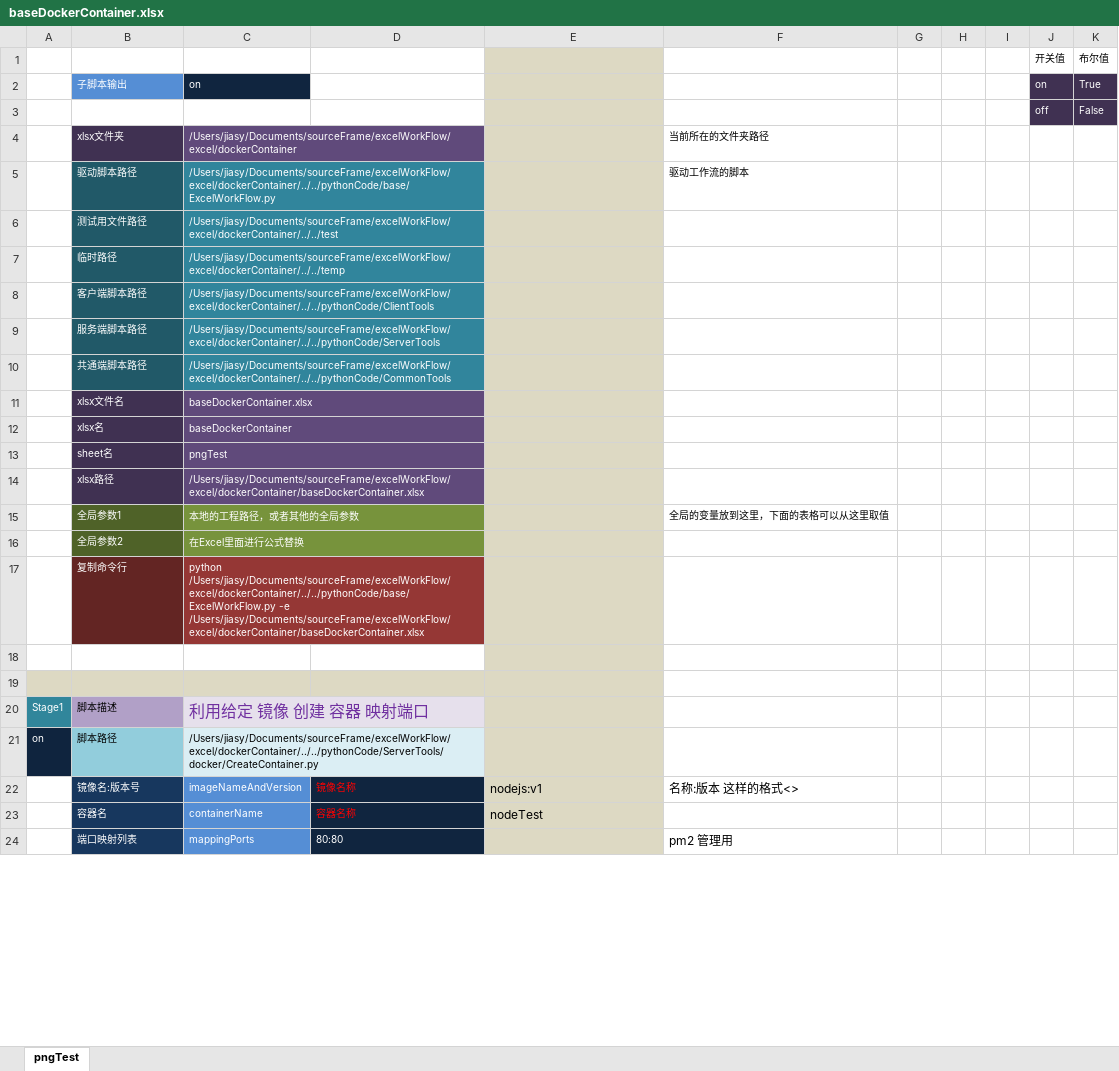
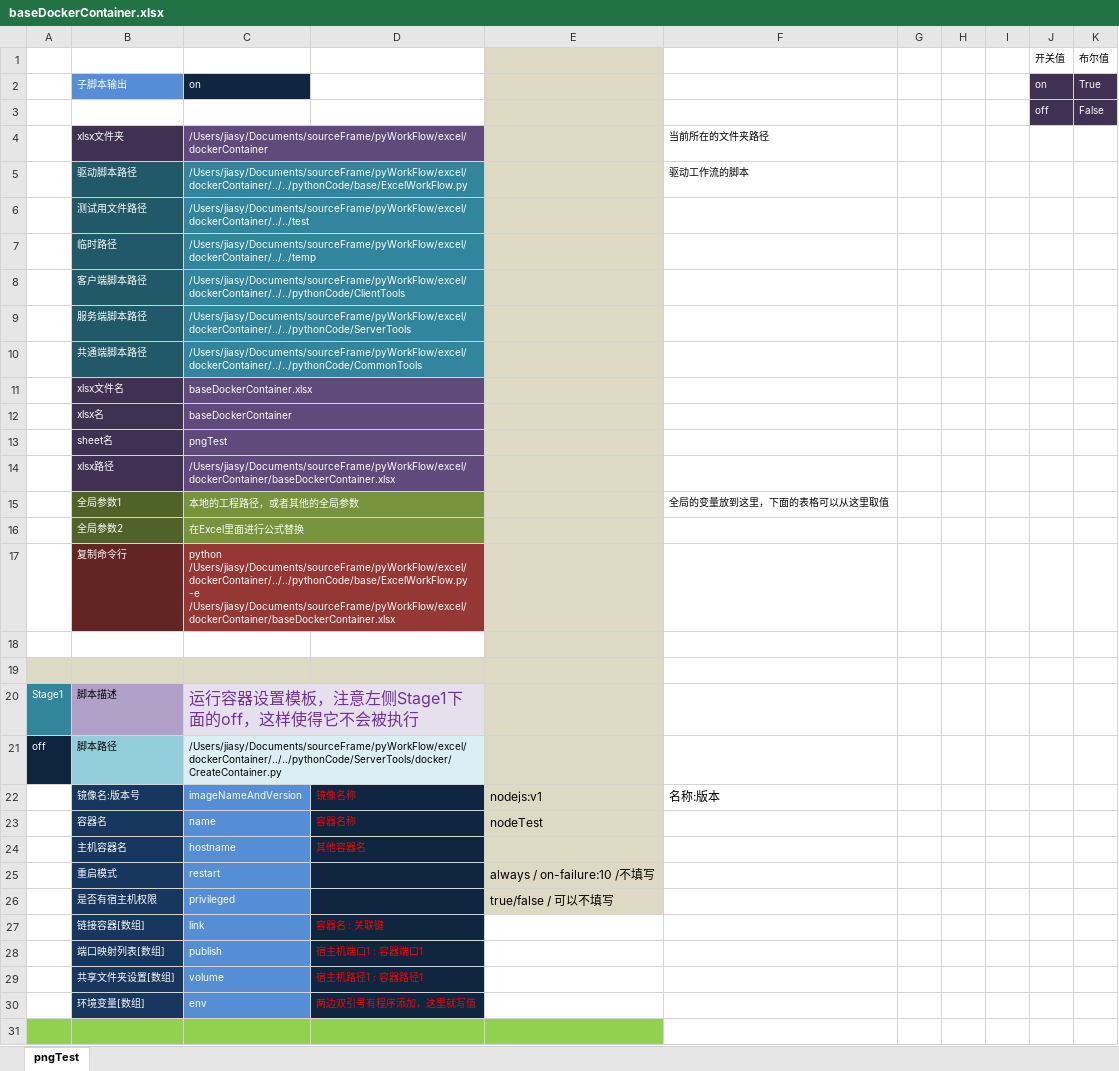
Before and after one commit to jiasy/PyWorkFlow, an Excel workbook: excel/dockerContainer/baseDockerContainer.xlsx, sheet pngTest, drawn as a sheet; only a part is shown; values as stored, in another font and other column widths than the file's, no borders; addresses are those after the commit; the diff covers the shown part only; the diff names each change by its address in the sheet, - before the commit and + after, or states it on an @@ line.

Commit message:
支持传递空参数 完善Docker run 命令的支持 baseDockerContainer.xlsx 添加实例，使用 Docker 在Linux 下搭建 Gitlab,Redmine,Jenkins 服务 baseDockerContainer.png 简单图解，搭建之后如何登陆

```diff
--- a/excel/dockerContainer/baseDockerContainer.xlsx (sheet pngTest)
+++ b/excel/dockerContainer/baseDockerContainer.xlsx (sheet pngTest)
-C4: /Users/jiasy/Documents/sourceFrame/excelWorkFlow/excel/dockerContainer
+C4: /Users/jiasy/Documents/sourceFrame/pyWorkFlow/excel/dockerContainer
-C5: /Users/jiasy/Documents/sourceFrame/excelWorkFlow/excel/dockerContainer/../../pythonCode/base/ExcelWorkFlow.py
+C5: /Users/jiasy/Documents/sourceFrame/pyWorkFlow/excel/dockerContainer/../../pythonCode/base/ExcelWorkFlow.py
-C6: /Users/jiasy/Documents/sourceFrame/excelWorkFlow/excel/dockerContainer/../../test
+C6: /Users/jiasy/Documents/sourceFrame/pyWorkFlow/excel/dockerContainer/../../test
-C7: /Users/jiasy/Documents/sourceFrame/excelWorkFlow/excel/dockerContainer/../../temp
+C7: /Users/jiasy/Documents/sourceFrame/pyWorkFlow/excel/dockerContainer/../../temp
-C8: /Users/jiasy/Documents/sourceFrame/excelWorkFlow/excel/dockerContainer/../../pythonCode/ClientTools
+C8: /Users/jiasy/Documents/sourceFrame/pyWorkFlow/excel/dockerContainer/../../pythonCode/ClientTools
-C9: /Users/jiasy/Documents/sourceFrame/excelWorkFlow/excel/dockerContainer/../../pythonCode/ServerTools
+C9: /Users/jiasy/Documents/sourceFrame/pyWorkFlow/excel/dockerContainer/../../pythonCode/ServerTools
-C10: /Users/jiasy/Documents/sourceFrame/excelWorkFlow/excel/dockerContainer/../../pythonCode/CommonTools
+C10: /Users/jiasy/Documents/sourceFrame/pyWorkFlow/excel/dockerContainer/../../pythonCode/CommonTools
-C14: /Users/jiasy/Documents/sourceFrame/excelWorkFlow/excel/dockerContainer/baseDockerContainer.xlsx
+C14: /Users/jiasy/Documents/sourceFrame/pyWorkFlow/excel/dockerContainer/baseDockerContainer.xlsx
-C17: python /Users/jiasy/Documents/sourceFrame/excelWorkFlow/excel/dockerContainer/../../pythonCode/base/ExcelWorkFlow.py -e /Users/jiasy/Documents/sourceFrame/excelWorkFlow/excel/dockerContainer/baseDockerContainer.xlsx
+C17: python /Users/jiasy/Documents/sourceFrame/pyWorkFlow/excel/dockerContainer/../../pythonCode/base/ExcelWorkFlow.py -e /Users/jiasy/Documents/sourceFrame/pyWorkFlow/excel/dockerContainer/baseDockerContainer.xlsx
-C20: 利用给定 镜像 创建 容器 映射端口
+C20: 运行容器设置模板，注意左侧Stage1下面的off，这样使得它不会被执行
-A21: on
+A21: off
-C21: /Users/jiasy/Documents/sourceFrame/excelWorkFlow/excel/dockerContainer/../../pythonCode/ServerTools/docker/CreateContainer.py
+C21: /Users/jiasy/Documents/sourceFrame/pyWorkFlow/excel/dockerContainer/../../pythonCode/ServerTools/docker/CreateContainer.py
-F22: 名称:版本 这样的格式<>
+F22: 名称:版本
-C23: containerName
+C23: name
+row 24:  | 主机容器名 | hostname | 其他容器名
+row 25:  | 重启模式 | restart |  | always / on-failure:10 /不填写
+row 26:  | 是否有宿主机权限 | privileged |  | true/false / 可以不填写
+row 27:  | 链接容器[数组] | link | 容器名 : 关联键
+row 28:  | 端口映射列表[数组] | publish | 宿主机端口1 : 容器端口1
+row 29:  | 共享文件夹设置[数组] | volume | 宿主机路径1 : 容器路径1
+row 30:  | 环境变量[数组] | env | 两边双引号有程序添加，这里就写值
-A31 fill: none
+A31 fill: #92D050
-row 31:  | 端口映射列表 | mappingPorts | 80:80 |  | pm2 管理用
+row 31: (empty)
-B31 fill: #17375E
+B31 fill: #92D050
-C31 fill: #558ED5
+C31 fill: #92D050
-D31 fill: #10253F
+D31 fill: #92D050
-E31 fill: #DDD9C3
+E31 fill: #92D050
```
Also changed, not shown: 81 added rows, 6 edited cells and cell formats elsewhere in this sheet, 6 other files.
